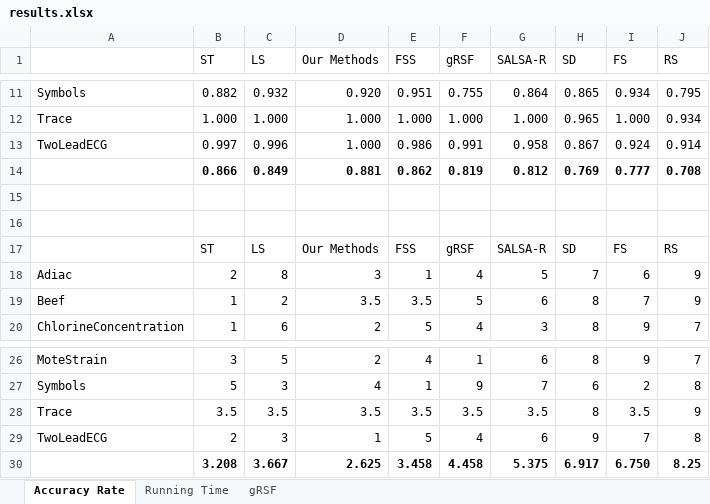
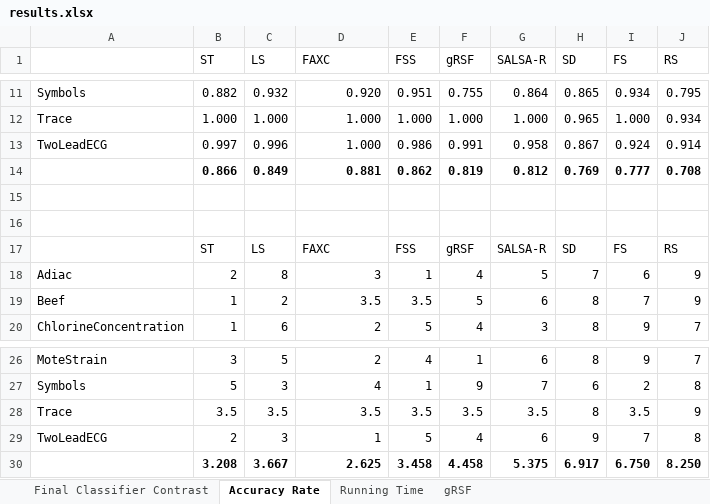
Before and after one commit to sdujicun/FAXC, an Excel workbook: results/results.xlsx, sheet Accuracy Rate, drawn as a sheet; only a part is shown, gaps mark what is left out; values as stored, in another font and other column widths than the file's, no borders; the diff names each change by its address in the sheet, - before the commit and + after, or states it on an @@ line.

```diff
--- a/results/results.xlsx (sheet Accuracy Rate)
+++ b/results/results.xlsx (sheet Accuracy Rate)
+sheet tab: Final Classifier Contrast
-D1: Our Methods
+D1: FAXC
-D17 (FAXC): Our Methods
+D17 (FAXC): FAXC
-J30 (RS): 8.25
+J30 (RS): 8.250
```
Also changed, not shown: sheet Running Time, 10 other files.
